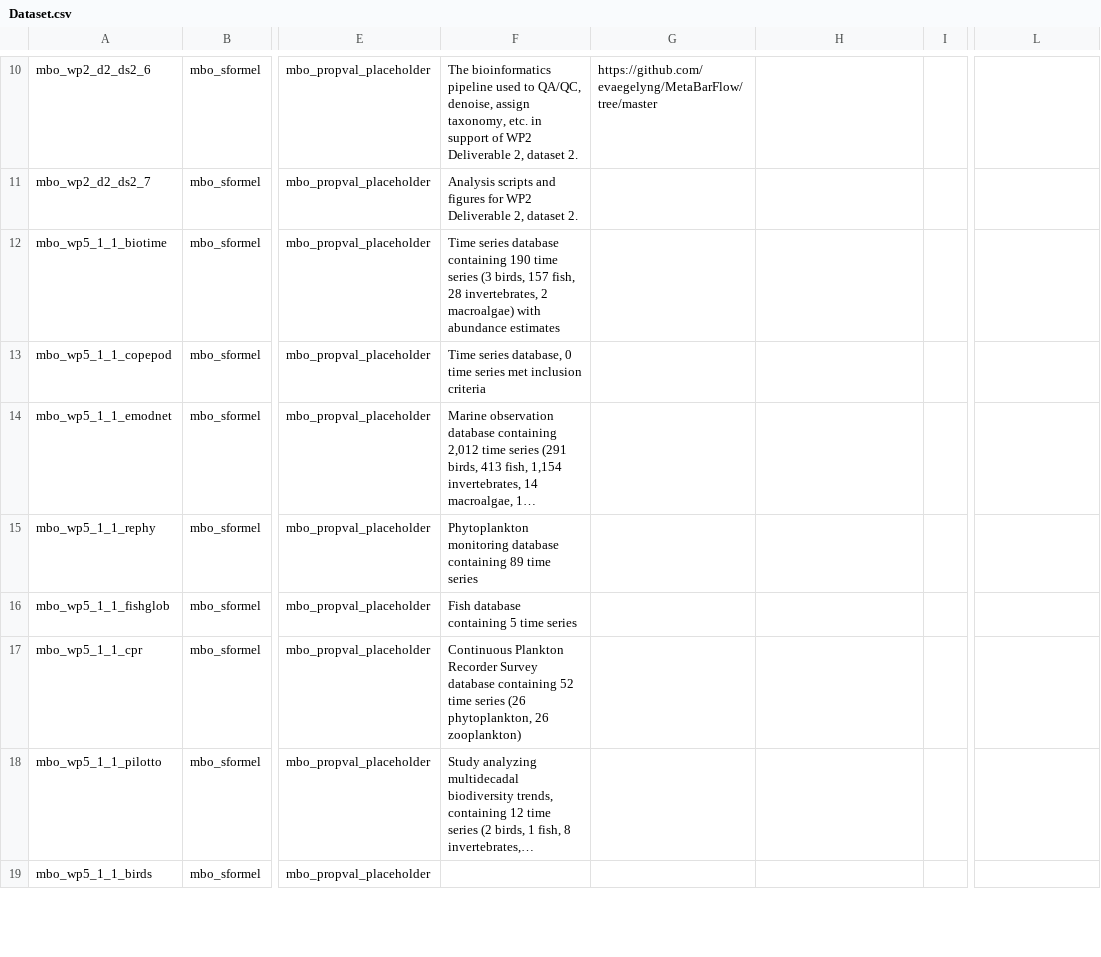
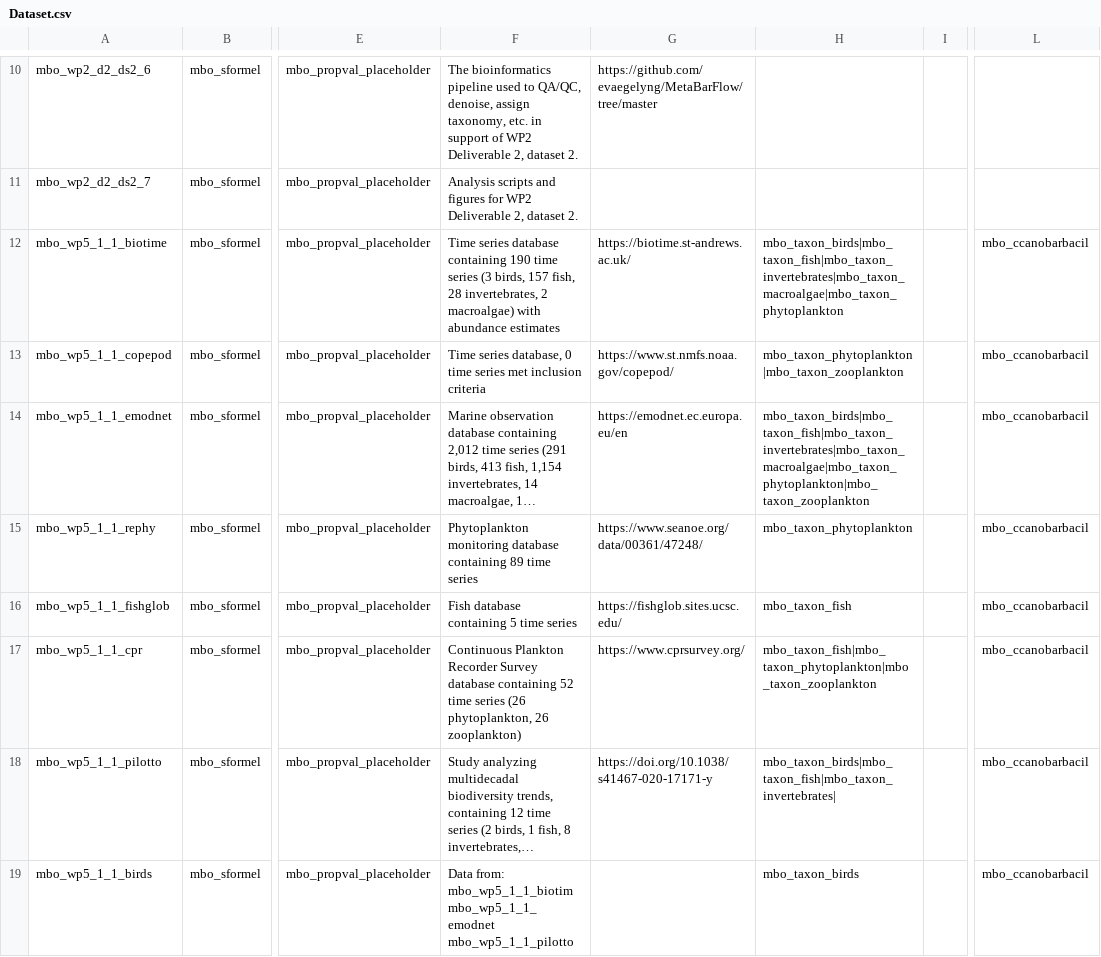
Before and after one commit to marco-bolo/csv-to-json-ld, a CSV file: data/Dataset.csv, drawn as a sheet; only a part is shown, gaps mark what is left out; long unchanged cells end in …; the diff covers the shown part only; the diff names each change by its address in the sheet, - before the commit and + after, or states it on an @@ line.

```diff
--- a/data/Dataset.csv
+++ b/data/Dataset.csv
-G12: (empty)
+G12: https://biotime.st-andrews.ac.uk/
-H12: (empty)
+H12: mbo_taxon_birds|mbo_taxon_fish|mbo_taxon_invertebrates|mbo_taxon_macroalgae|mbo_taxon_phytoplankton
-L12:L19: (empty)
+L12:L19: mbo_ccanobarbacil
-G13: (empty)
+G13: https://www.st.nmfs.noaa.gov/copepod/
-H13: (empty)
+H13: mbo_taxon_phytoplankton|mbo_taxon_zooplankton
-G14: (empty)
+G14: https://emodnet.ec.europa.eu/en
-H14: (empty)
+H14: mbo_taxon_birds|mbo_taxon_fish|mbo_taxon_invertebrates|mbo_taxon_macroalgae|mbo_taxon_phytoplankton|mbo_taxon_zooplankton
-G15: (empty)
+G15: https://www.seanoe.org/data/00361/47248/
-H15: (empty)
+H15: mbo_taxon_phytoplankton
-G16: (empty)
+G16: https://fishglob.sites.ucsc.edu/
-H16: (empty)
+H16: mbo_taxon_fish
-G17: (empty)
+G17: https://www.cprsurvey.org/
-H17: (empty)
+H17: mbo_taxon_fish|mbo_taxon_phytoplankton|mbo_taxon_zooplankton
-G18: (empty)
+G18: https://doi.org/10.1038/s41467-020-17171-y
-H18: (empty)
+H18: mbo_taxon_birds|mbo_taxon_fish|mbo_taxon_invertebrates|
-F19: (empty)
+F19: Data from: mbo_wp5_1_1_biotim mbo_wp5_1_1_emodnet mbo_wp5_1_1_pilotto
-H19: (empty)
+H19: mbo_taxon_birds
```
Also changed, not shown: 19 edited cells elsewhere in this file, data/Action.csv, data/Person.csv, 1 other file.
